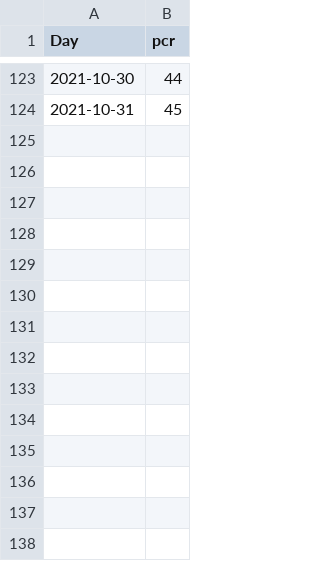
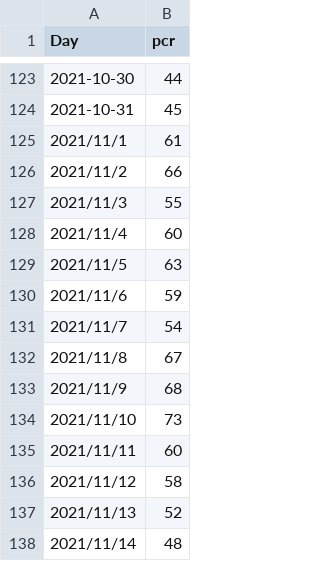
Before and after one commit to tiffanyke888/capstone_external_data, a CSV file: g_trends_pcr.csv, drawn as a sheet; only a part is shown, gaps mark what is left out; the diff names each change by its address in the sheet, - before the commit and + after, or states it on an @@ line.

Commit message:
Update g_trends_pcr.csv

```diff
--- a/g_trends_pcr.csv
+++ b/g_trends_pcr.csv
+row 125: 2021/11/1 | 61
+row 126: 2021/11/2 | 66
+row 127: 2021/11/3 | 55
+row 128: 2021/11/4 | 60
+row 129: 2021/11/5 | 63
+row 130: 2021/11/6 | 59
+row 131: 2021/11/7 | 54
+row 132: 2021/11/8 | 67
+row 133: 2021/11/9 | 68
+row 134: 2021/11/10 | 73
+row 135: 2021/11/11 | 60
+row 136: 2021/11/12 | 58
+row 137: 2021/11/13 | 52
+row 138: 2021/11/14 | 48
```
